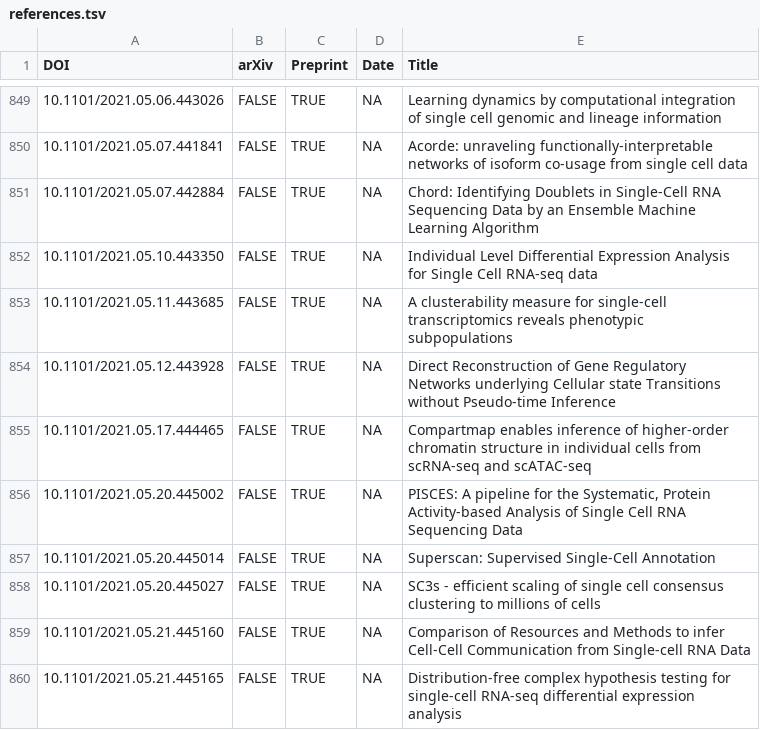
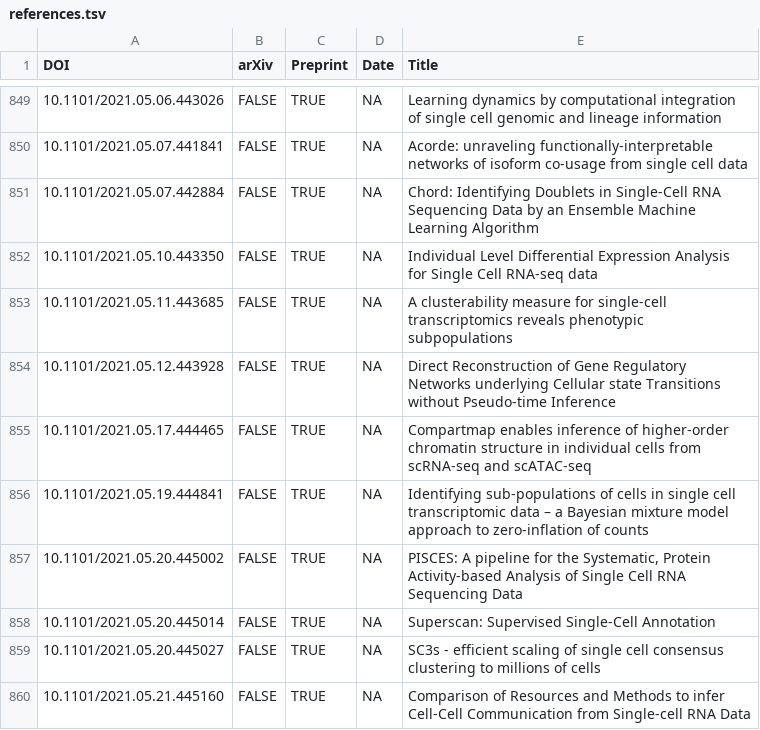
Before and after one commit to scRNA-tools/scRNA-tools, a TSV file: database/references.tsv, drawn as a sheet; only a part is shown, gaps mark what is left out; the shorter side is filled out with more unchanged rows.

Commit message:
New tool: scmixture
A Bayesian mixture model approach to zero-inflation of counts for scRNA-seq

https://www.scrna-tools.org/tools#scmixture

```diff
--- a/database/references.tsv
+++ b/database/references.tsv
@@ -855,2 +855,3 @@ DOI	arXiv	Preprint	Date	Title
 10.1101/2021.05.17.444465	FALSE	TRUE	NA	Compartmap enables inference of higher-order chromatin structure in individual cells from scRNA-seq and scATAC-seq
+10.1101/2021.05.19.444841	FALSE	TRUE	NA	Identifying sub-populations of cells in single cell transcriptomic data – a Bayesian mixture model approach to zero-inflation of counts
 10.1101/2021.05.20.445002	FALSE	TRUE	NA	PISCES: A pipeline for the Systematic, Protein Activity-based Analysis of Single Cell RNA Sequencing Data
```
Also changed, not shown: database/categories-idx.tsv, database/doi-idx.tsv, 3 other files.
